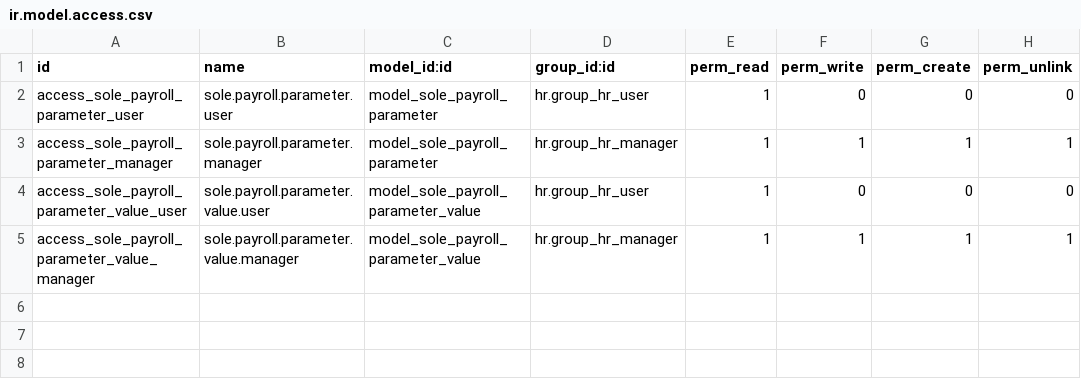
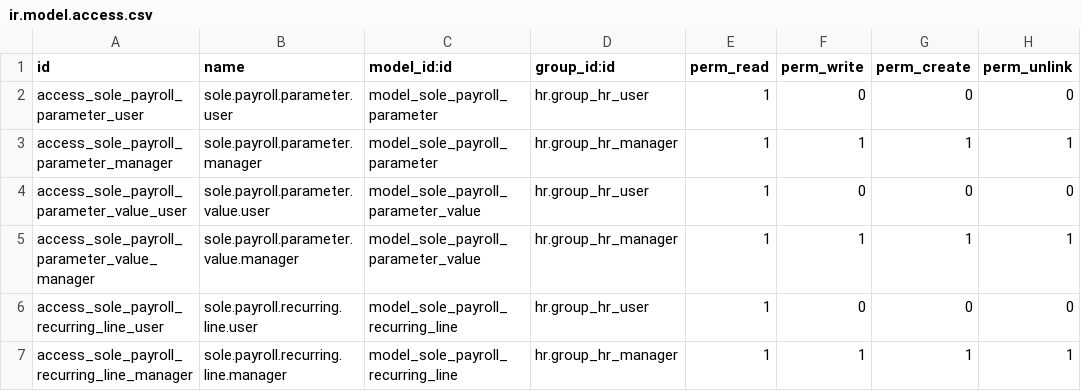
Before and after one commit to Julius-3367/SOLe, a CSV file: sole_payroll_ke/security/ir.model.access.csv, drawn as a sheet; the diff names each change by its address in the sheet, - before the commit and + after, or states it on an @@ line.

Commit message:
fix(payroll): rules read hr.version and run on Odoo 19; HELB and fixed deductions per employee

```diff
--- a/sole_payroll_ke/security/ir.model.access.csv
+++ b/sole_payroll_ke/security/ir.model.access.csv
+row 6: access_sole_payroll_recurring_line_user | sole.payroll.recurring.line.user | model_sole_payroll_recurring_line | hr.group_hr_user | 1 | 0 | 0 | 0
+row 7: access_sole_payroll_recurring_line_manager | sole.payroll.recurring.line.manager | model_sole_payroll_recurring_line | hr.group_hr_manager | 1 | 1 | 1 | 1
```
Also changed, not shown: 13 other files.
